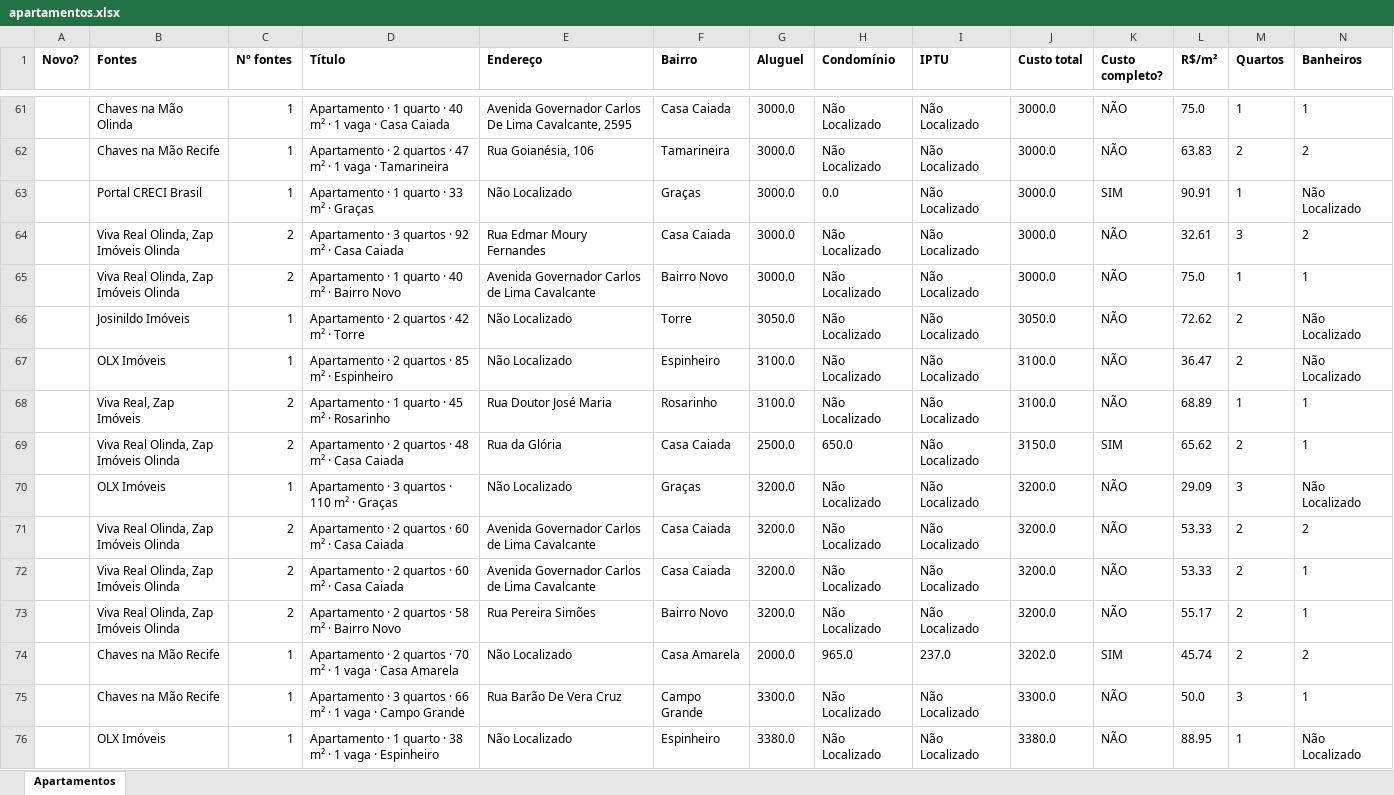
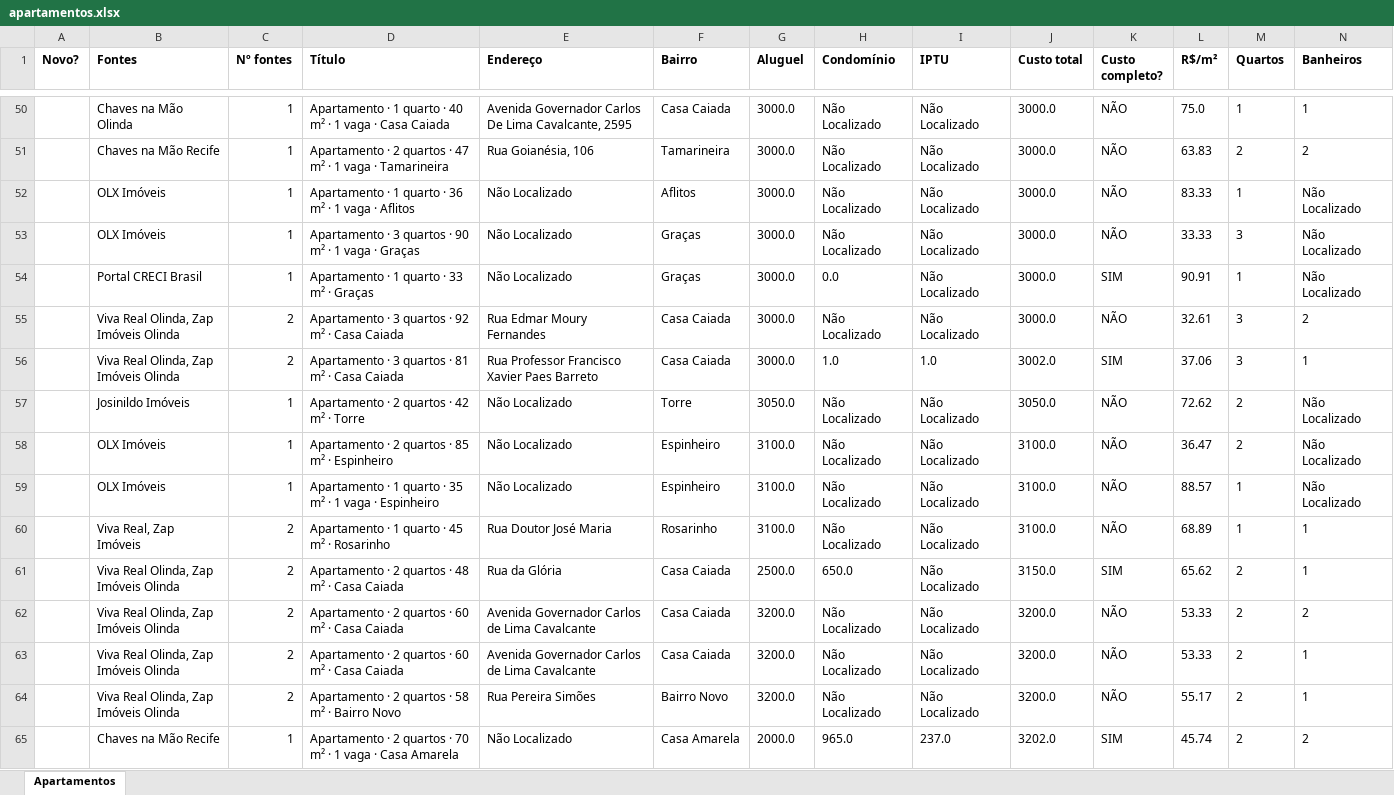
Before and after one commit to jlfig13/busca-imovel, an Excel workbook: saida/apartamentos.xlsx, sheet Apartamentos, drawn as a sheet; only a part is shown, gaps mark what is left out; the shorter side is filled out with more unchanged rows; values as stored, in another font and other column widths than the file's, no borders; removed rows and columns are numbered as before the commit, all else as after; rows hold the shown columns only; the diff covers the shown part only; the diff names each change by its address in the sheet, - before the commit and + after, or states it on an @@ line.

```diff
--- a/saida/apartamentos.xlsx (sheet Apartamentos)
+++ b/saida/apartamentos.xlsx (sheet Apartamentos)
+row 52:  | OLX Imóveis | 1 | Apartamento · 1 quarto · 36 m² · 1 vaga · Aflitos | Não Localizado | Aflitos | 3000.0 | Não Localizado | Não Localizado | 3000.0 | NÃO | 83.33 | 1 | Não Localizado
+row 53:  | OLX Imóveis | 1 | Apartamento · 3 quartos · 90 m² · 1 vaga · Graças | Não Localizado | Graças | 3000.0 | Não Localizado | Não Localizado | 3000.0 | NÃO | 33.33 | 3 | Não Localizado
-row 65:  | Viva Real Olinda, Zap Imóveis Olinda | 2 | Apartamento · 1 quarto · 40 m² · Bairro Novo | Avenida Governador Carlos de Lima Cavalcante | Bairro Novo | 3000.0 | Não Localizado | Não Localizado | 3000.0 | NÃO | 75.0 | 1 | 1
+row 56:  | Viva Real Olinda, Zap Imóveis Olinda | 2 | Apartamento · 3 quartos · 81 m² · Casa Caiada | Rua Professor Francisco Xavier Paes Barreto | Casa Caiada | 3000.0 | 1.0 | 1.0 | 3002.0 | SIM | 37.06 | 3 | 1
+row 59:  | OLX Imóveis | 1 | Apartamento · 1 quarto · 35 m² · 1 vaga · Espinheiro | Não Localizado | Espinheiro | 3100.0 | Não Localizado | Não Localizado | 3100.0 | NÃO | 88.57 | 1 | Não Localizado
-row 70:  | OLX Imóveis | 1 | Apartamento · 3 quartos · 110 m² · Graças | Não Localizado | Graças | 3200.0 | Não Localizado | Não Localizado | 3200.0 | NÃO | 29.09 | 3 | Não Localizado
```
Also changed, not shown: 18 added rows, 19 removed rows and 178 edited cells elsewhere in this sheet, 2 other files.
